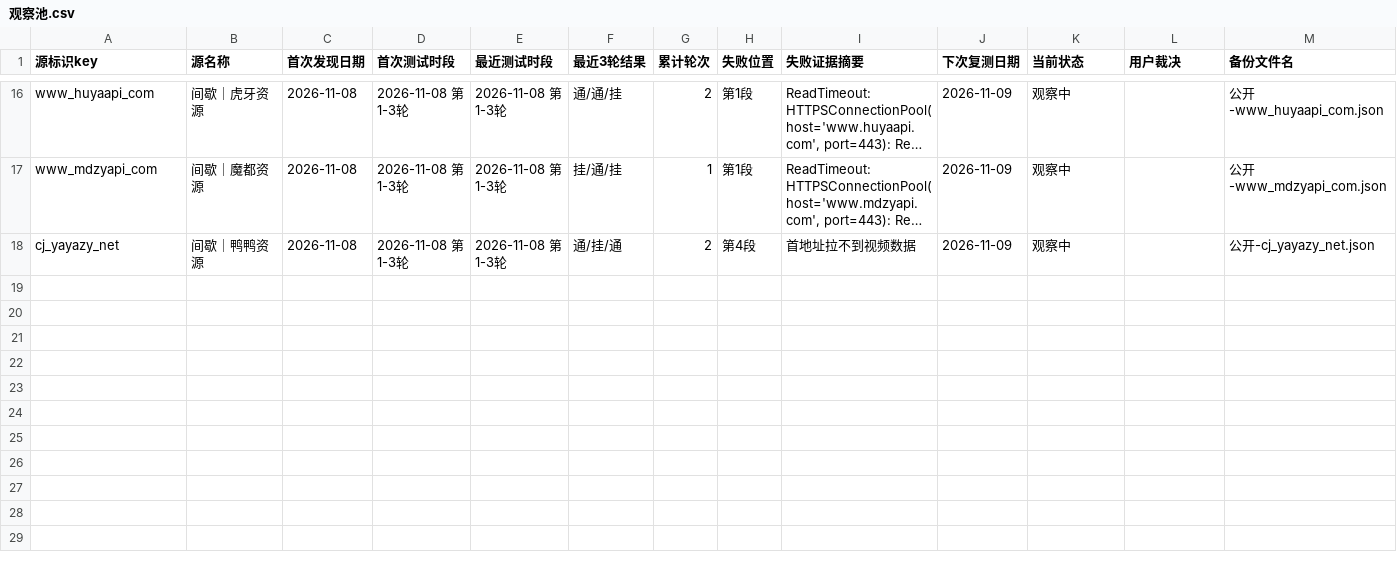
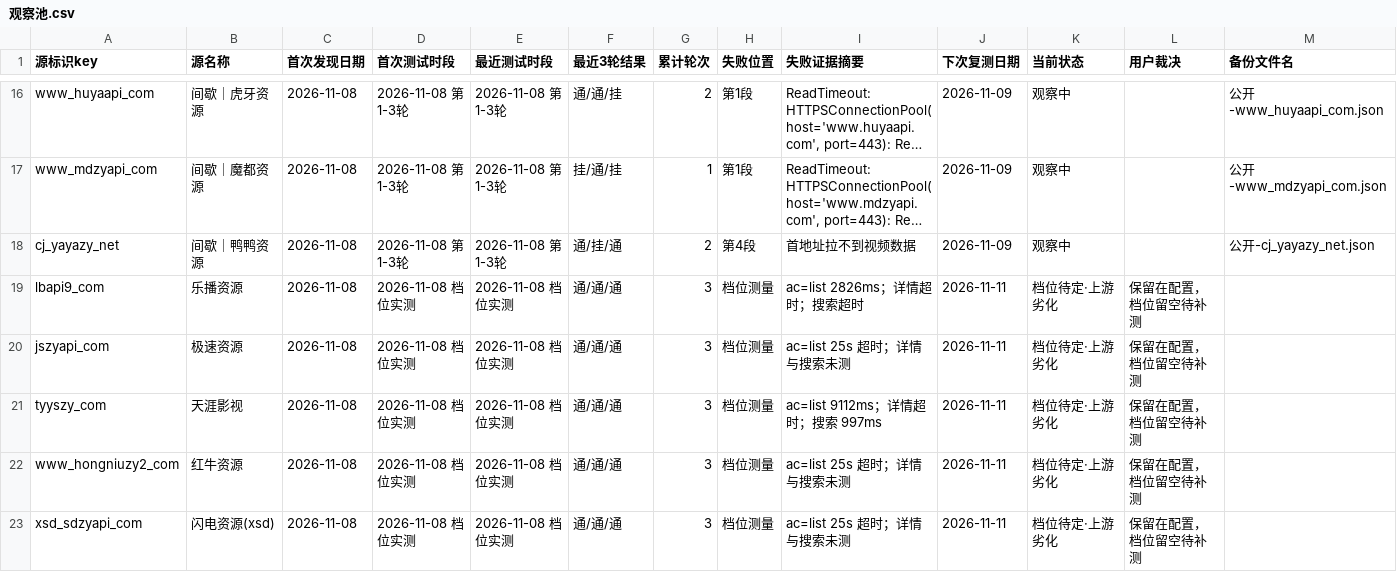
Before and after one commit to SL-learn/SL-Sources, a CSV file: 记录/观察池/catmovie/观察池.csv, drawn as a sheet; only a part is shown, gaps mark what is left out; long unchanged cells end in …; the diff names each change by its address in the sheet, - before the commit and + after, or states it on an @@ line.

Commit message:
feat(catmovie): 1.3.1 清理非法档位前缀，卡源归慢速并加门禁
- 9 条间歇｜前缀全部清除：5 条非卡源档位留空，4 条卡源改慢速｜

- 另 5 条卡源由极速/快速改慢速｜，统一排在慢速档末尾，不删不降备用

- 公开仓扫描新增命名档位检查，非四档前缀直接阻断

- 5 条档位待定源登记观察池，写三端点实测与下次复测日期

```diff
--- a/记录/观察池/catmovie/观察池.csv
+++ b/记录/观察池/catmovie/观察池.csv
+row 19: lbapi9_com | 乐播资源 | 2026-11-08 | 2026-11-08 档位实测 | 2026-11-08 档位实测 | 通/通/通 | 3 | 档位测量 | ac=list 2826ms；详情超时；搜索超时 | 2026-11-11 | 档位待定·上游劣化 | 保留在配置，档位留空待补测
+row 20: jszyapi_com | 极速资源 | 2026-11-08 | 2026-11-08 档位实测 | 2026-11-08 档位实测 | 通/通/通 | 3 | 档位测量 | ac=list 25s 超时；详情与搜索未测 | 2026-11-11 | 档位待定·上游劣化 | 保留在配置，档位留空待补测
+row 21: tyyszy_com | 天涯影视 | 2026-11-08 | 2026-11-08 档位实测 | 2026-11-08 档位实测 | 通/通/通 | 3 | 档位测量 | ac=list 9112ms；详情超时；搜索 997ms | 2026-11-11 | 档位待定·上游劣化 | 保留在配置，档位留空待补测
+row 22: www_hongniuzy2_com | 红牛资源 | 2026-11-08 | 2026-11-08 档位实测 | 2026-11-08 档位实测 | 通/通/通 | 3 | 档位测量 | ac=list 25s 超时；详情与搜索未测 | 2026-11-11 | 档位待定·上游劣化 | 保留在配置，档位留空待补测
+row 23: xsd_sdzyapi_com | 闪电资源(xsd) | 2026-11-08 | 2026-11-08 档位实测 | 2026-11-08 档位实测 | 通/通/通 | 3 | 档位测量 | ac=list 25s 超时；详情与搜索未测 | 2026-11-11 | 档位待定·上游劣化 | 保留在配置，档位留空待补测
```
Also changed, not shown: 10 other files.
